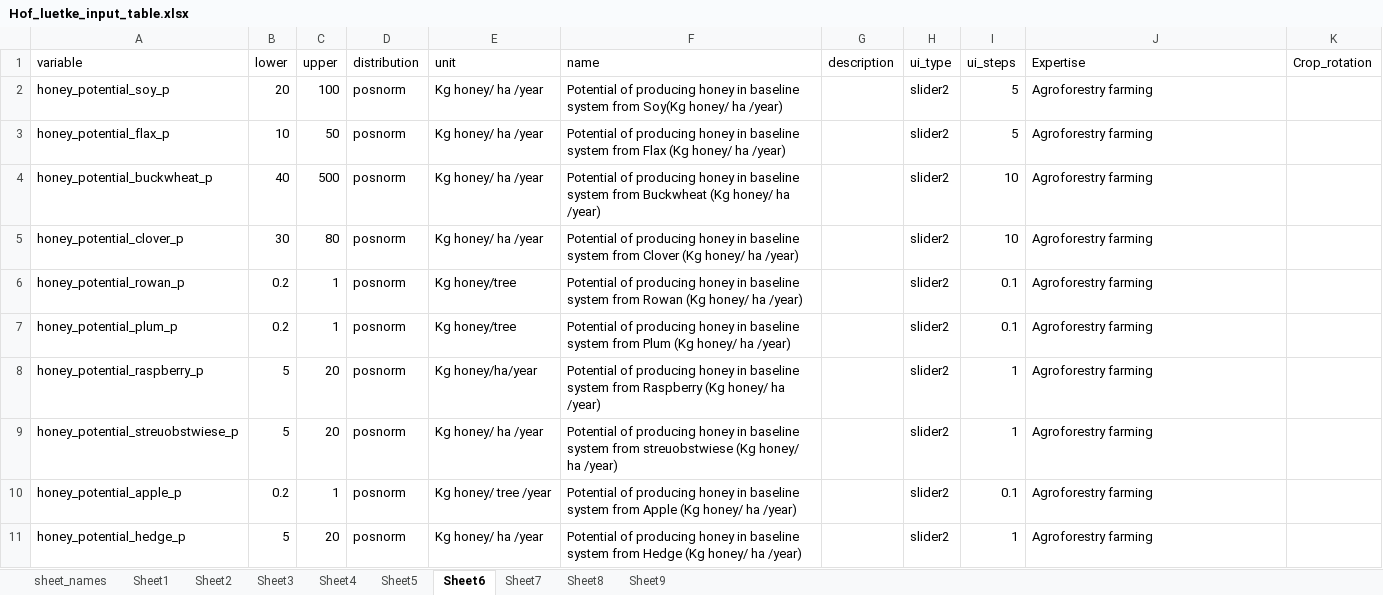
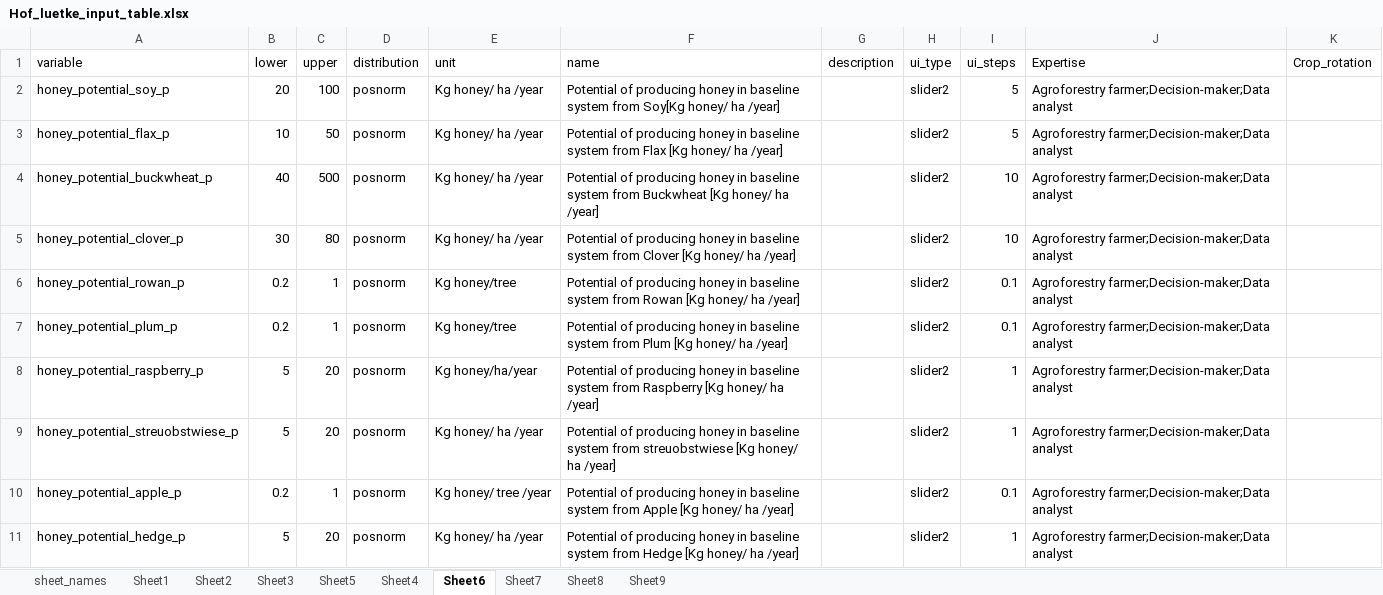
Before and after one commit to hortibonn/Fruit_Honey_Agroforestry, an Excel workbook: data/Hof_luetke_input_table.xlsx, sheet Sheet6, drawn as a sheet; only a part is shown; values as stored, in another font and other column widths than the file's, no borders; the diff covers the shown part only; the diff names each change by its address in the sheet, - before the commit and + after, or states it on an @@ line.

```diff
--- a/data/Hof_luetke_input_table.xlsx (sheet Sheet6)
+++ b/data/Hof_luetke_input_table.xlsx (sheet Sheet6)
@@ sheet tab order changed: sheet_names | Sheet1 | Sheet2 | Sheet3 | Sheet5 | Sheet4 | Sheet6 | Sheet7 | Sheet8 | Sheet9 @@
-F2 (name): …system from Soy(Kg honey/ ha /year)
+F2 (name): …system from Soy[Kg honey/ ha /year]
-J2:J11 (Expertise): Agroforestry farming
+J2:J11 (Expertise): Agroforestry farmer;Decision-maker;Data analyst
-F3 (name): …from Flax (Kg honey/ ha /year)
+F3 (name): …from Flax [Kg honey/ ha /year]
-F4 (name): …from Buckwheat (Kg honey/ ha /year)
+F4 (name): …from Buckwheat [Kg honey/ ha /year]
-F5 (name): …from Clover (Kg honey/ ha /year)
+F5 (name): …from Clover [Kg honey/ ha /year]
-F6 (name): …from Rowan (Kg honey/ ha /year)
+F6 (name): …from Rowan [Kg honey/ ha /year]
-F7 (name): …from Plum (Kg honey/ ha /year)
+F7 (name): …from Plum [Kg honey/ ha /year]
-F8 (name): …from Raspberry (Kg honey/ ha /year)
+F8 (name): …from Raspberry [Kg honey/ ha /year]
-F9 (name): …from streuobstwiese (Kg honey/ ha /year)
+F9 (name): …from streuobstwiese [Kg honey/ ha /year]
-F10 (name): …from Apple (Kg honey/ ha /year)
+F10 (name): …from Apple [Kg honey/ ha /year]
-F11 (name): …from Hedge (Kg honey/ ha /year)
+F11 (name): …from Hedge [Kg honey/ ha /year]
```
Also changed, not shown: 16 edited cells elsewhere in this sheet, sheet Sheet9, sheet Sheet3, sheet Sheet4, sheet Sheet2, sheet Sheet5, sheet Sheet8, 3 more sheets, data/funding_data1.xlsx.
